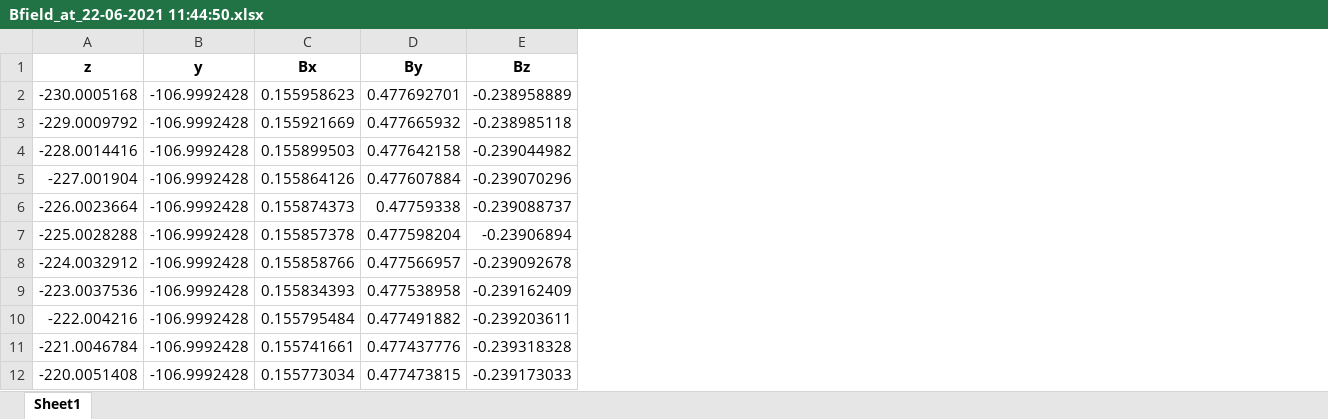
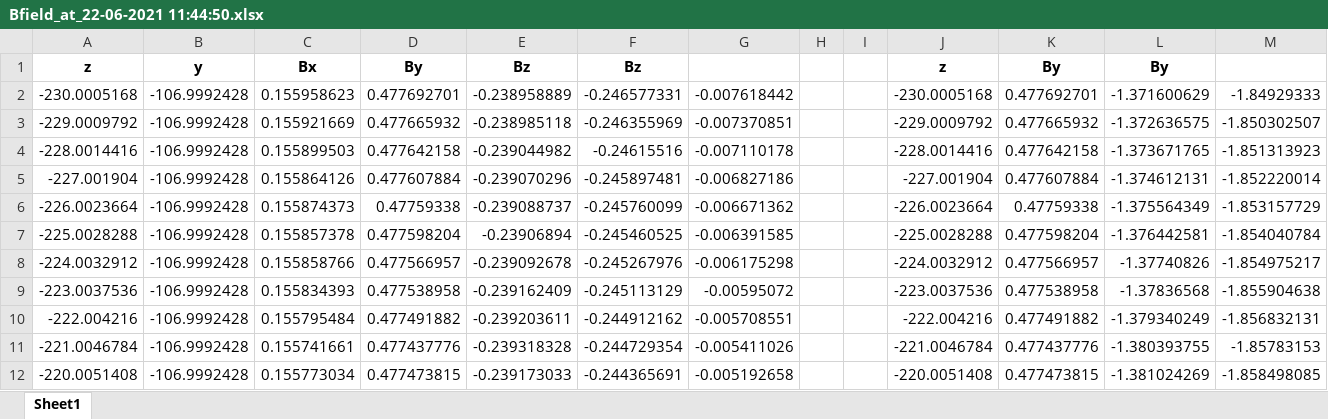
Before and after one commit to mattjdioguardi/summerPhys, an Excel workbook: Bfield_at_22-06-2021 11:44:50.xlsx, sheet Sheet1, drawn as a sheet; only a part is shown; values as stored, in another font and other column widths than the file's, no borders; charts and pictures not drawn; the diff names each change by its address in the sheet, - before the commit and + after, or states it on an @@ line.

```diff
--- a/Bfield_at_22-06-2021 11:44:50.xlsx (sheet Sheet1)
+++ b/Bfield_at_22-06-2021 11:44:50.xlsx (sheet Sheet1)
+column F, rows 1-12: Bz | -0.246577331 | -0.246355969 | -0.24615516 | -0.245897481 | -0.245760099 | -0.245460525 | -0.245267976 | -0.245113129 | -0.244912162 | -0.244729354 | -0.244365691
+column G, rows 2-12: -0.007618442 | -0.007370851 | -0.007110178 | -0.006827186 | -0.006671362 | -0.006391585 | -0.006175298 | -0.00595072 | -0.005708551 | -0.005411026 | -0.005192658
+column H, empty
+column I, empty
+column J, rows 1-12: z | -230.0005168 | -229.0009792 | -228.0014416 | -227.001904 | -226.0023664 | -225.0028288 | -224.0032912 | -223.0037536 | -222.004216 | -221.0046784 | -220.0051408
+column K, rows 1-12: By | 0.477692701 | 0.477665932 | 0.477642158 | 0.477607884 | 0.47759338 | 0.477598204 | 0.477566957 | 0.477538958 | 0.477491882 | 0.477437776 | 0.477473815
+column L, rows 1-12: By | -1.371600629 | -1.372636575 | -1.373671765 | -1.374612131 | -1.375564349 | -1.376442581 | -1.37740826 | -1.37836568 | -1.379340249 | -1.380393755 | -1.381024269
+column M, rows 2-12: -1.84929333 | -1.850302507 | -1.851313923 | -1.852220014 | -1.853157729 | -1.854040784 | -1.854975217 | -1.855904638 | -1.856832131 | -1.85783153 | -1.858498085
```
Also changed, not shown: charts or pictures, Bfield_at_22-06-2021 11:10:58.xlsx, Bfield_at_22-06-2021 14:58:21.xlsx, 16 other files.
